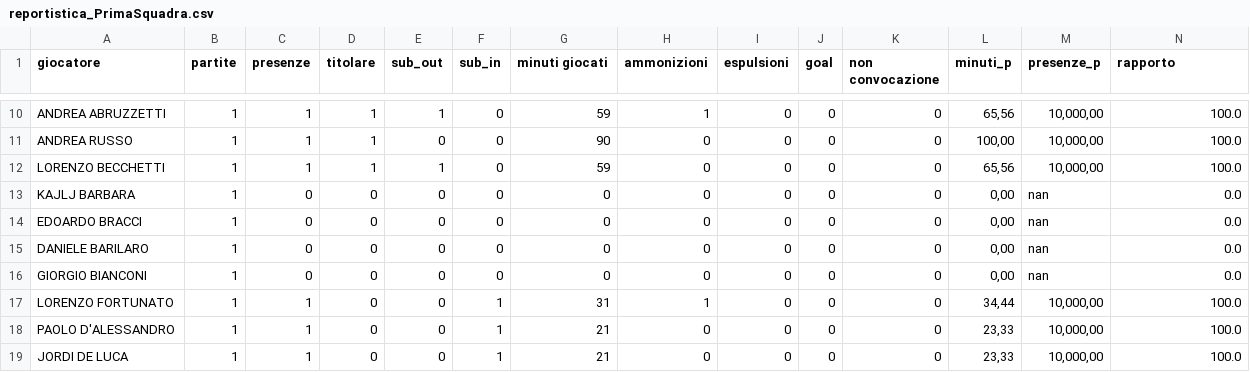
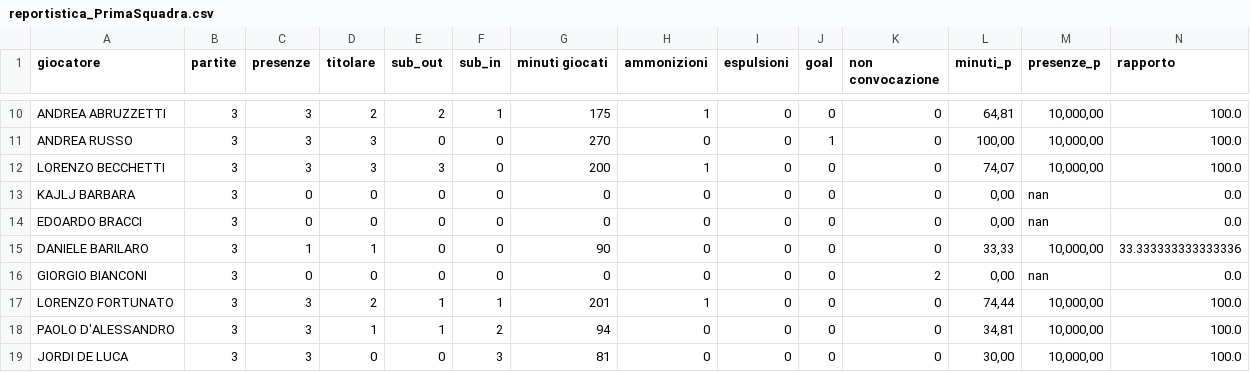
Before and after one commit to alesco1973/ASA_SGS, a CSV file: Campionato/PrimaSquadra/reportistica_PrimaSquadra.csv, drawn as a sheet; only a part is shown, gaps mark what is left out; the diff covers the shown part only; the diff names each change by its address in the sheet, - before the commit and + after, or states it on an @@ line.

```diff
--- a/Campionato/PrimaSquadra/reportistica_PrimaSquadra.csv
+++ b/Campionato/PrimaSquadra/reportistica_PrimaSquadra.csv
-B10:B19 (partite): 1
+B10:B19 (partite): 3
-C10:C12 (presenze): 1
+C10:C12 (presenze): 3
-D10 (titolare): 1
+D10 (titolare): 2
-E10 (sub_out): 1
+E10 (sub_out): 2
-F10 (sub_in): 0
+F10 (sub_in): 1
-G10 (minuti giocati): 59
+G10 (minuti giocati): 175
-L10 (minuti_p): 65,56
+L10 (minuti_p): 64,81
-D11:D12 (titolare): 1
+D11:D12 (titolare): 3
-G11 (minuti giocati): 90
+G11 (minuti giocati): 270
-J11 (goal): 0
+J11 (goal): 1
-E12 (sub_out): 1
+E12 (sub_out): 3
-G12 (minuti giocati): 59
+G12 (minuti giocati): 200
-H12 (ammonizioni): 0
+H12 (ammonizioni): 1
-L12 (minuti_p): 65,56
+L12 (minuti_p): 74,07
-C15 (presenze): 0
+C15 (presenze): 1
-D15 (titolare): 0
+D15 (titolare): 1
-G15 (minuti giocati): 0
+G15 (minuti giocati): 90
-L15 (minuti_p): 0,00
+L15 (minuti_p): 33,33
-M15 (presenze_p): nan
+M15 (presenze_p): 10,000,00
-N15 (rapporto): 0.0
+N15 (rapporto): 33.333333333333336
-K16 (non convocazione): 0
+K16 (non convocazione): 2
-C17:C19 (presenze): 1
+C17:C19 (presenze): 3
-D17 (titolare): 0
+D17 (titolare): 2
-E17:E18 (sub_out): 0
+E17:E18 (sub_out): 1
-G17 (minuti giocati): 31
+G17 (minuti giocati): 201
-L17 (minuti_p): 34,44
+L17 (minuti_p): 74,44
-D18 (titolare): 0
+D18 (titolare): 1
-F18 (sub_in): 1
+F18 (sub_in): 2
-G18 (minuti giocati): 21
+G18 (minuti giocati): 94
-L18 (minuti_p): 23,33
+L18 (minuti_p): 34,81
-F19 (sub_in): 1
+F19 (sub_in): 3
-G19 (minuti giocati): 21
+G19 (minuti giocati): 81
-L19 (minuti_p): 23,33
+L19 (minuti_p): 30,00
```
Also changed, not shown: 1 added row and 89 edited cells elsewhere in this file, 6 other files.
